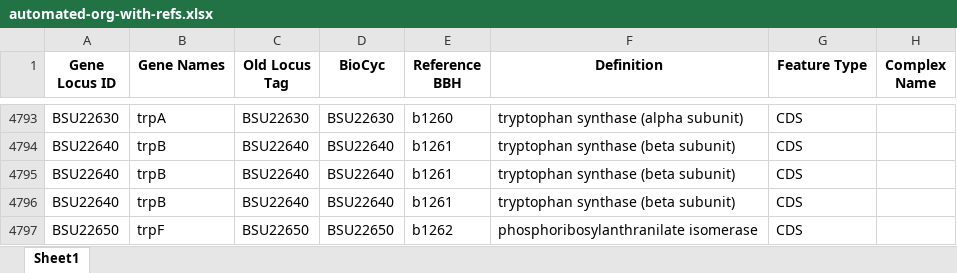
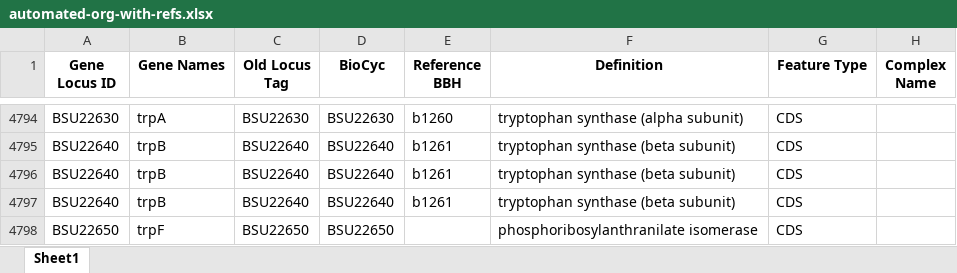
Before and after one commit to jdtibochab/coralme-models, an Excel workbook: published/bsubtilis/building_data/automated-org-with-refs.xlsx, sheet Sheet1, drawn as a sheet; only a part is shown, gaps mark what is left out; values as stored, in another font and other column widths than the file's, no borders; addresses are those after the commit; the diff covers the shown part only; the diff names each change by its address in the sheet, - before the commit and + after, or states it on an @@ line.

```diff
--- a/published/bsubtilis/building_data/automated-org-with-refs.xlsx (sheet Sheet1)
+++ b/published/bsubtilis/building_data/automated-org-with-refs.xlsx (sheet Sheet1)
-E4798 (Reference BBH): b1262
+E4798 (Reference BBH): (empty)
```
Also changed, not shown: 1 added row and 4 edited cells elsewhere in this sheet, 17 other files.
